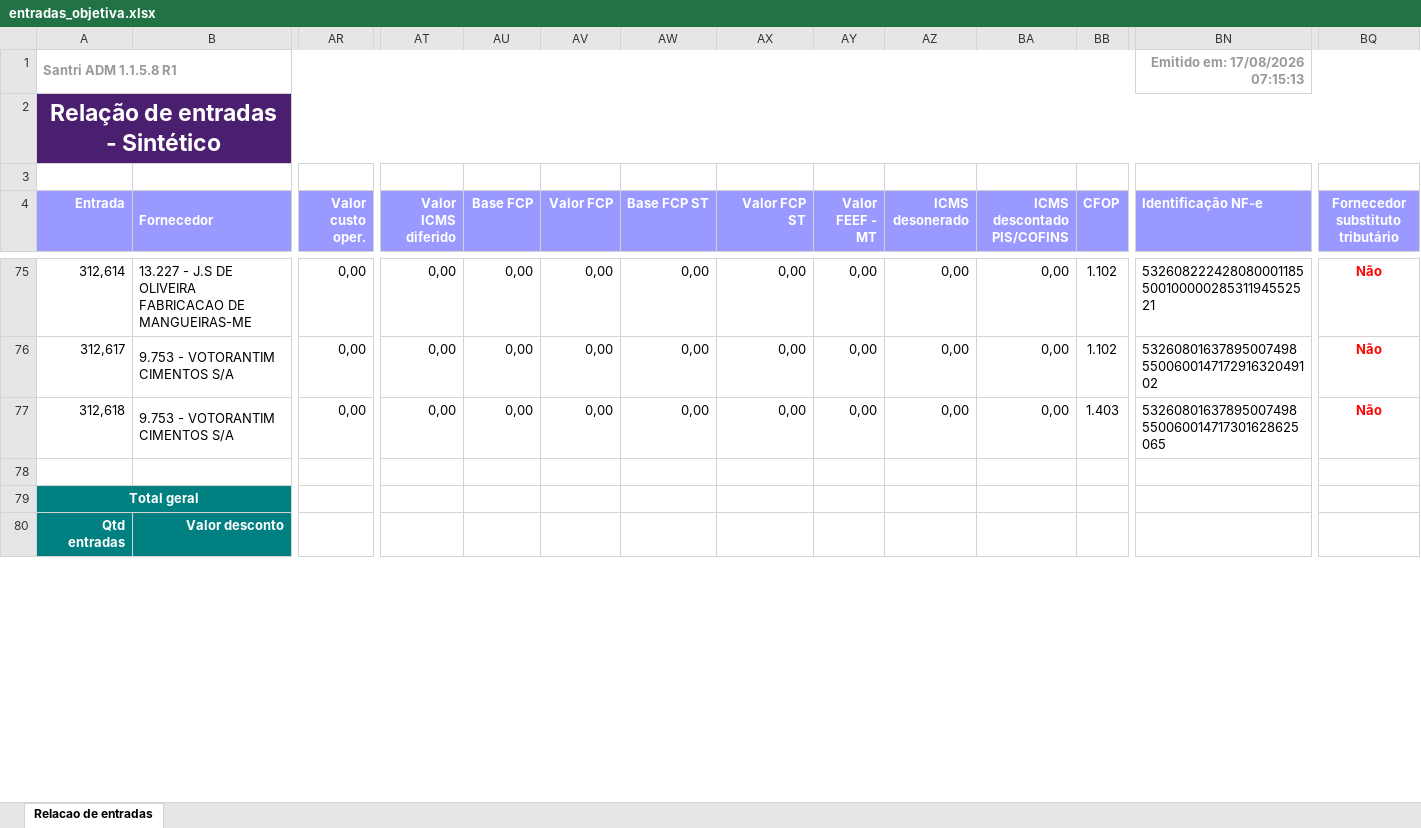
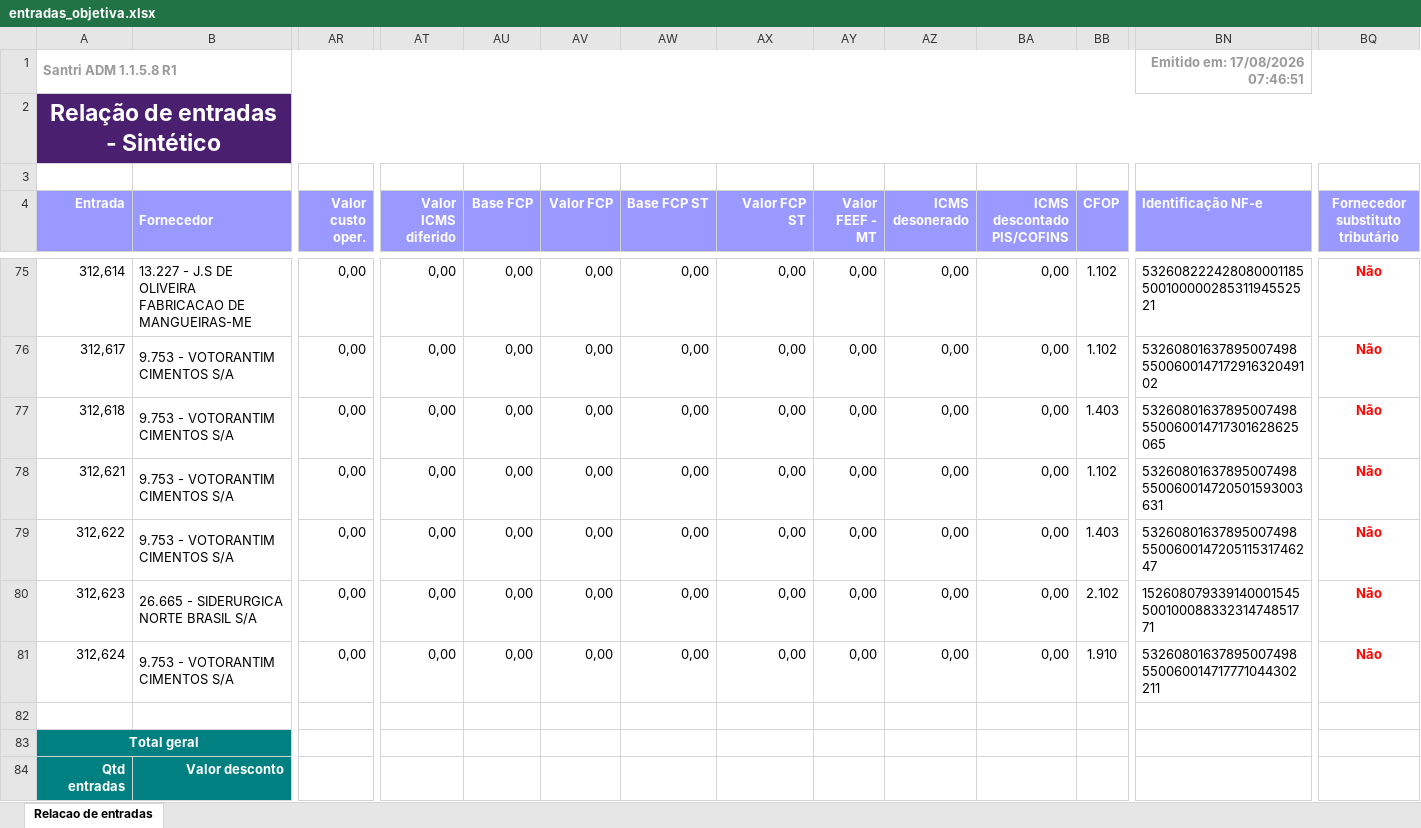
Before and after one commit to ShuuraBr/AGENDAMENTO, an Excel workbook: tratando_tabelas/objetiva/entradas_objetiva.xlsx, sheet Relacao de entradas, drawn as a sheet; only a part is shown, gaps mark what is left out; values as stored, in another font and other column widths than the file's, no borders; rows hold the shown columns only; the diff covers the shown part only; the diff names each change by its address in the sheet, - before the commit and + after, or states it on an @@ line.

```diff
--- a/tratando_tabelas/objetiva/entradas_objetiva.xlsx (sheet Relacao de entradas)
+++ b/tratando_tabelas/objetiva/entradas_objetiva.xlsx (sheet Relacao de entradas)
-BN1 (Identificação NF-e): Emitido em: 17/08/2026 07:15:13
+BN1 (Identificação NF-e): Emitido em: 17/08/2026 07:46:51
+row 78: 312,621 | 9.753 - VOTORANTIM CIMENTOS S/A | 0,00 | 0,00 | 0,00 | 0,00 | 0,00 | 0,00 | 0,00 | 0,00 | 0,00 | 1.102 | 53260801637895007498550060014720501593003631 | Não
+row 79: 312,622 | 9.753 - VOTORANTIM CIMENTOS S/A | 0,00 | 0,00 | 0,00 | 0,00 | 0,00 | 0,00 | 0,00 | 0,00 | 0,00 | 1.403 | 53260801637895007498550060014720511531746247 | Não
+row 80: 312,623 | 26.665 - SIDERURGICA NORTE BRASIL S/A | 0,00 | 0,00 | 0,00 | 0,00 | 0,00 | 0,00 | 0,00 | 0,00 | 0,00 | 2.102 | 15260807933914000154550010008833231474851771 | Não
+row 81: 312,624 | 9.753 - VOTORANTIM CIMENTOS S/A | 0,00 | 0,00 | 0,00 | 0,00 | 0,00 | 0,00 | 0,00 | 0,00 | 0,00 | 1.910 | 53260801637895007498550060014717771044302211 | Não
```
Also changed, not shown: 15 edited cells elsewhere in this sheet, backend/uploads/importacao-relatorio/entradas_lojas.xlsx, tratando_tabelas/ac_coelho/entradas_ac_coelho.xlsx, 6 other files.
